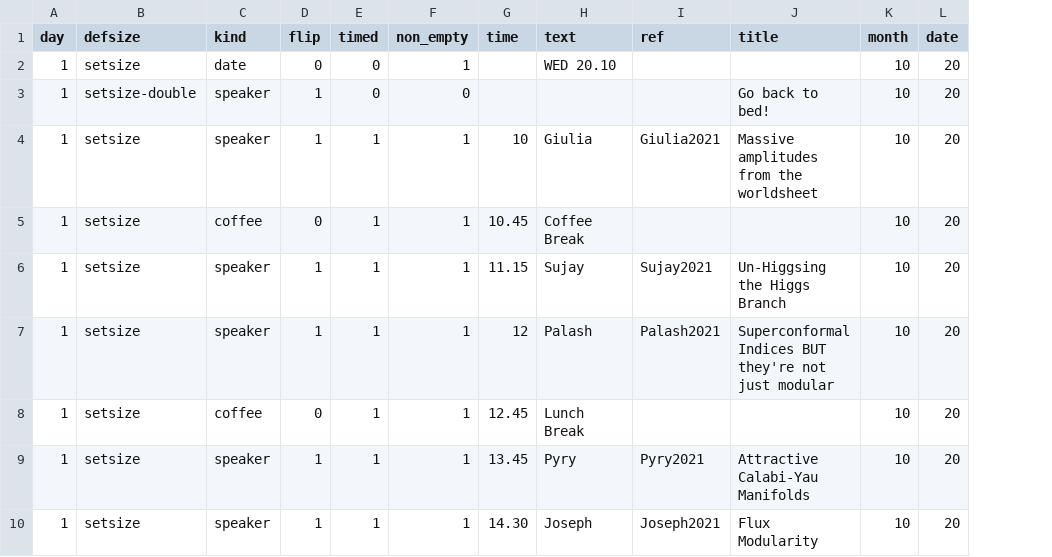
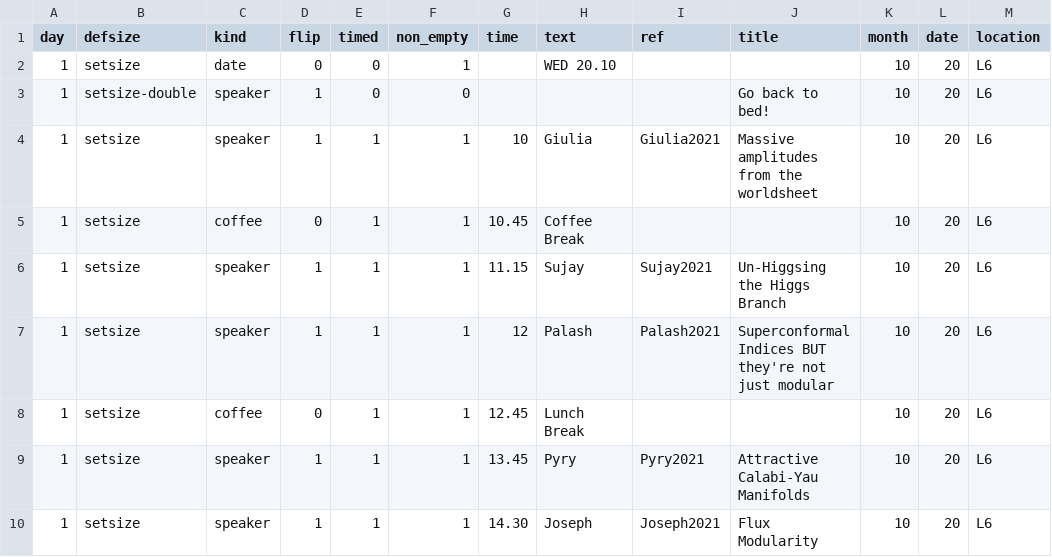
Before and after one commit to albonico/NERDS, a CSV file: NerdsTimetable.csv, drawn as a sheet; only a part is shown; the diff names each change by its address in the sheet, - before the commit and + after, or states it on an @@ line.

```diff
--- a/NerdsTimetable.csv
+++ b/NerdsTimetable.csv
+column M (location), rows 2-10: all L6
```
Also changed, not shown: 10 other files.
